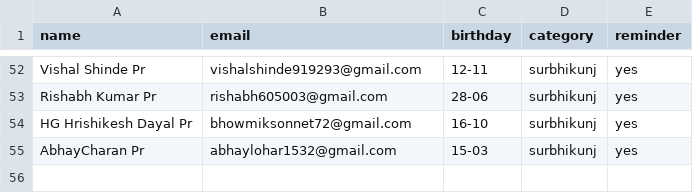
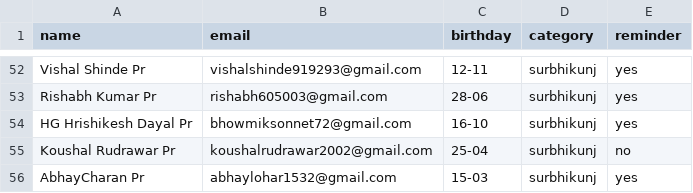
Before and after one commit to pratyushkottawar/Birthday_Mailer, a CSV file: data/birthdays.csv, drawn as a sheet; only a part is shown, gaps mark what is left out.

Commit message:
Update birthdays.csv

```diff
--- a/data/birthdays.csv
+++ b/data/birthdays.csv
@@ -54,2 +54,3 @@ Rishabh Kumar Pr,rishabh605003@gmail.com,28-06,surbhikunj,yes
 HG Hrishikesh Dayal Pr,bhowmiksonnet72@gmail.com,16-10,surbhikunj,yes
+Koushal Rudrawar Pr,koushalrudrawar2002@gmail.com,25-04,surbhikunj,no
 AbhayCharan Pr,abhaylohar1532@gmail.com,15-03,surbhikunj,yes
```
